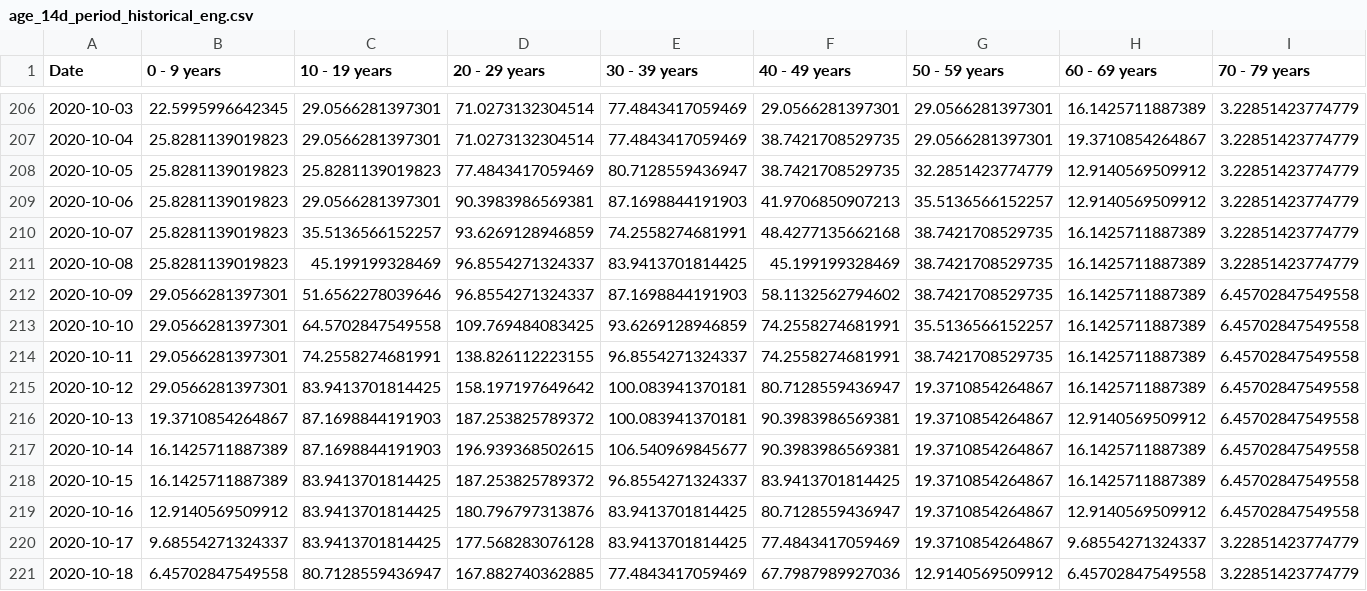
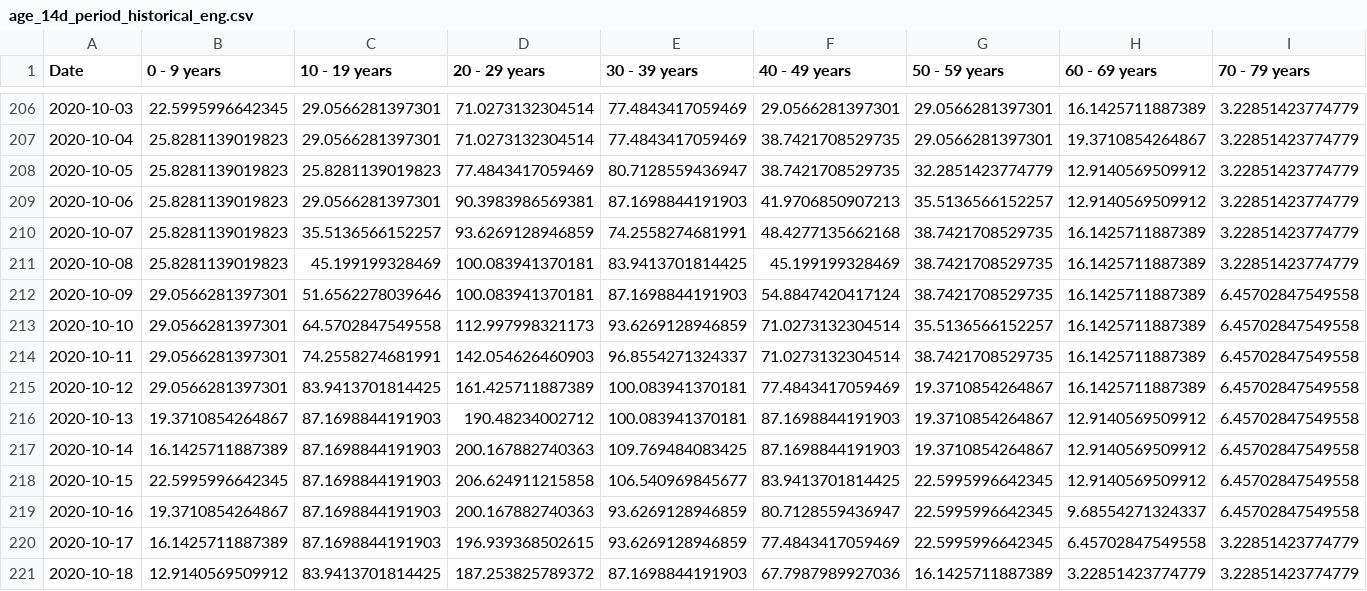
Before and after one commit to SCPHCovid19Data/scph_covid19, a CSV file: age_14d_period_historical_eng.csv, drawn as a sheet; only a part is shown, gaps mark what is left out; the diff covers the shown part only; the diff names each change by its address in the sheet, - before the commit and + after, or states it on an @@ line.

```diff
--- a/age_14d_period_historical_eng.csv
+++ b/age_14d_period_historical_eng.csv
-D211:D212 (20 - 29 years): 96.8554271324337
+D211:D212 (20 - 29 years): 100.083941370181
-F212 (40 - 49 years): 58.1132562794602
+F212 (40 - 49 years): 54.8847420417124
-D213 (20 - 29 years): 109.769484083425
+D213 (20 - 29 years): 112.997998321173
-F213:F214 (40 - 49 years): 74.2558274681991
+F213:F214 (40 - 49 years): 71.0273132304514
-D214 (20 - 29 years): 138.826112223155
+D214 (20 - 29 years): 142.054626460903
-D215 (20 - 29 years): 158.197197649642
+D215 (20 - 29 years): 161.425711887389
-F215 (40 - 49 years): 80.7128559436947
+F215 (40 - 49 years): 77.4843417059469
-D216 (20 - 29 years): 187.253825789372
+D216 (20 - 29 years): 190.48234002712
-F216:F217 (40 - 49 years): 90.3983986569381
+F216:F217 (40 - 49 years): 87.1698844191903
-D217 (20 - 29 years): 196.939368502615
+D217 (20 - 29 years): 200.167882740363
-E217 (30 - 39 years): 106.540969845677
+E217 (30 - 39 years): 109.769484083425
-H217:H218 (60 - 69 years): 16.1425711887389
+H217:H218 (60 - 69 years): 12.9140569509912
-B218 (0 - 9 years): 16.1425711887389
+B218 (0 - 9 years): 22.5995996642345
-C218:C220 (10 - 19 years): 83.9413701814425
+C218:C220 (10 - 19 years): 87.1698844191903
-D218 (20 - 29 years): 187.253825789372
+D218 (20 - 29 years): 206.624911215858
-E218 (30 - 39 years): 96.8554271324337
+E218 (30 - 39 years): 106.540969845677
-G218:G220 (50 - 59 years): 19.3710854264867
+G218:G220 (50 - 59 years): 22.5995996642345
-B219 (0 - 9 years): 12.9140569509912
+B219 (0 - 9 years): 19.3710854264867
-D219 (20 - 29 years): 180.796797313876
+D219 (20 - 29 years): 200.167882740363
-E219:E220 (30 - 39 years): 83.9413701814425
+E219:E220 (30 - 39 years): 93.6269128946859
-H219 (60 - 69 years): 12.9140569509912
+H219 (60 - 69 years): 9.68554271324337
-B220 (0 - 9 years): 9.68554271324337
+B220 (0 - 9 years): 16.1425711887389
-D220 (20 - 29 years): 177.568283076128
+D220 (20 - 29 years): 196.939368502615
-H220 (60 - 69 years): 9.68554271324337
+H220 (60 - 69 years): 6.45702847549558
-B221 (0 - 9 years): 6.45702847549558
+B221 (0 - 9 years): 12.9140569509912
-C221 (10 - 19 years): 80.7128559436947
+C221 (10 - 19 years): 83.9413701814425
-D221 (20 - 29 years): 167.882740362885
+D221 (20 - 29 years): 187.253825789372
-E221 (30 - 39 years): 77.4843417059469
+E221 (30 - 39 years): 87.1698844191903
-G221 (50 - 59 years): 12.9140569509912
+G221 (50 - 59 years): 16.1425711887389
-H221 (60 - 69 years): 6.45702847549558
+H221 (60 - 69 years): 3.22851423774779
```
Also changed, not shown: 1 added row and 59 edited cells elsewhere in this file, pon_test_rate_hist_eng.csv, pon_test_rate_hist_esp.csv, 28 other files.
